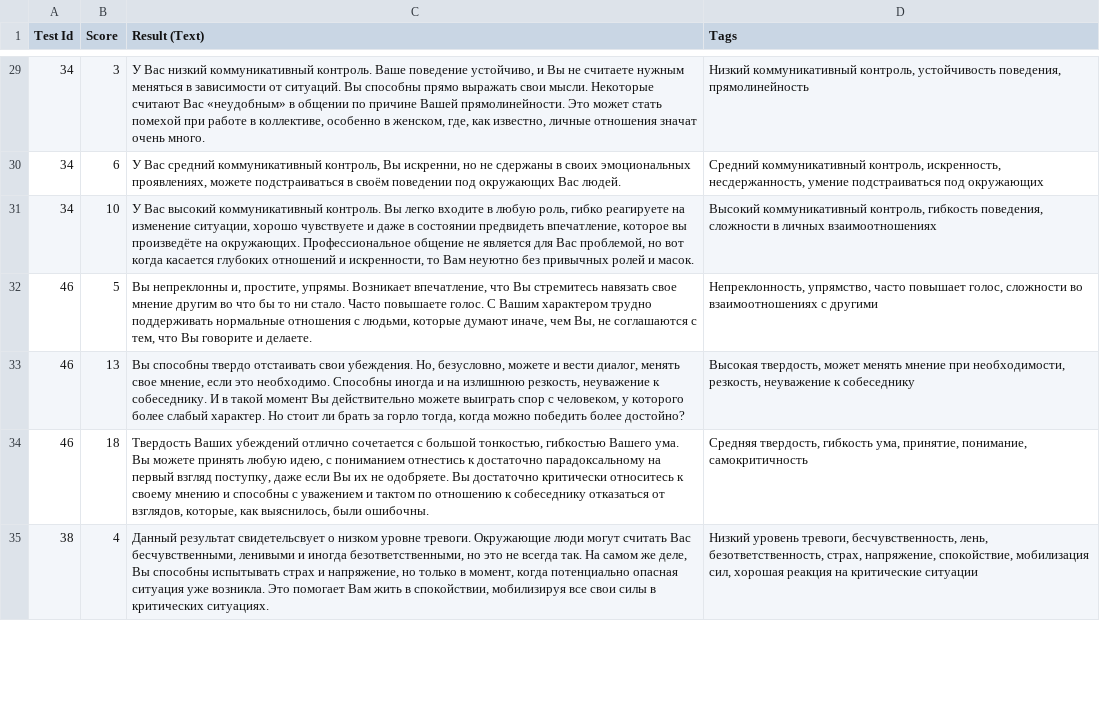
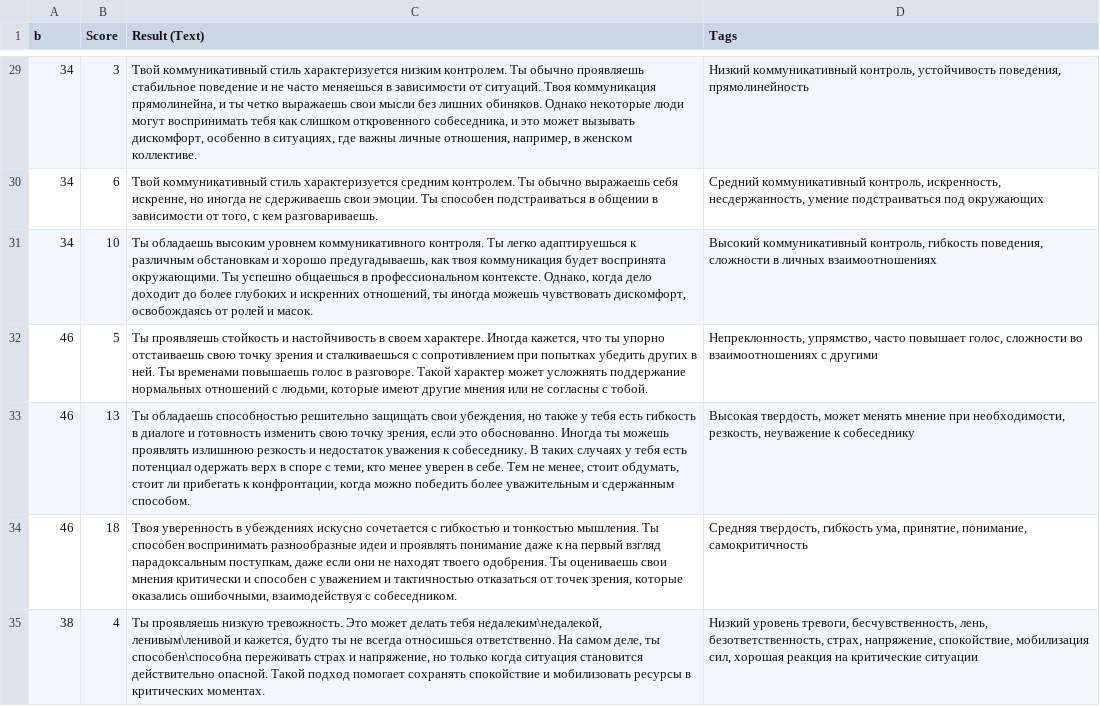
Before and after one commit to HighSparrowD/BlackLion, a CSV file: Instruments/DbTools/Inputs/TestsRU - Results.csv, drawn as a sheet; only a part is shown, gaps mark what is left out; the diff covers the shown part only; the diff names each change by its address in the sheet, - before the commit and + after, or states it on an @@ line.

```diff
--- a/Instruments/DbTools/Inputs/TestsRU - Results.csv
+++ b/Instruments/DbTools/Inputs/TestsRU - Results.csv
-A1: Test Id
+A1: b
-C29 (Result (Text)): У Вас низкий коммуникативный контроль. Ваше поведение устойчиво, и Вы не считаете нужным меняться в зависимости от ситуаций. Вы способны прямо выражать свои мысли. Некоторые считают Вас «неудобным» в общении по причине Вашей прямолинейности. Это может стать помехой при работе в коллективе, особенно в женском, где, как известно, личные отношения значат очень много.
+C29 (Result (Text)): Твой коммуникативный стиль характеризуется низким контролем. Ты обычно проявляешь стабильное поведение и не часто меняешься в зависимости от ситуаций. Твоя коммуникация прямолинейна, и ты четко выражаешь свои мысли без лишних обиняков. Однако некоторые люди могут воспринимать тебя как слишком откровенного собеседника, и это может вызывать дискомфорт, особенно в ситуациях, где важны личные отношения, например, в женском коллективе.
-C30 (Result (Text)): У Вас средний коммуникативный контроль, Вы искренни, но не сдержаны в своих эмоциональных проявлениях, можете подстраиваться в своём поведении под окружающих Вас людей.
+C30 (Result (Text)): Твой коммуникативный стиль характеризуется средним контролем. Ты обычно выражаешь себя искренне, но иногда не сдерживаешь свои эмоции. Ты способен подстраиваться в общении в зависимости от того, с кем разговариваешь.
-C31 (Result (Text)): У Вас высокий коммуникативный контроль. Вы легко входите в любую роль, гибко реагируете на изменение ситуации, хорошо чувствуете и даже в состоянии предвидеть впечатление, которое вы произведёте на окружающих. Профессиональное общение не является для Вас проблемой, но вот когда касается глубоких отношений и искренности, то Вам неуютно без привычных ролей и…
+C31 (Result (Text)): Ты обладаешь высоким уровнем коммуникативного контроля. Ты легко адаптируешься к различным обстановкам и хорошо предугадываешь, как твоя коммуникация будет воспринята окружающими. Ты успешно общаешься в профессиональном контексте. Однако, когда дело доходит до более глубоких и искренних отношений, ты иногда можешь чувствовать дискомфорт, освобождаясь от ролей и…
-C32 (Result (Text)): Вы непреклонны и, простите, упрямы. Возникает впечатление, что Вы стремитесь навязать свое мнение другим во что бы то ни стало. Часто повышаете голос. С Вашим характером трудно поддерживать нормальные отношения с людьми, которые думают иначе, чем Вы, не соглашаются с тем, что Вы говорите и делаете.
+C32 (Result (Text)): Ты проявляешь стойкость и настойчивость в своем характере. Иногда кажется, что ты упорно отстаиваешь свою точку зрения и сталкиваешься с сопротивлением при попытках убедить других в ней. Ты временами повышаешь голос в разговоре. Такой характер может усложнять поддержание нормальных отношений с людьми, которые имеют другие мнения или не согласны с тобой.
-C33 (Result (Text)): Вы способны твердо отстаивать свои убеждения. Но, безусловно, можете и вести диалог, менять свое мнение, если это необходимо. Способны иногда и на излишнюю резкость, неуважение к собеседнику. И в такой момент Вы действительно можете выиграть спор с человеком, у которого более слабый характер. Но стоит ли брать за горло тогда, когда можно победить более достойно?
+C33 (Result (Text)): Ты обладаешь способностью решительно защищать свои убеждения, но также у тебя есть гибкость в диалоге и готовность изменить свою точку зрения, если это обоснованно. Иногда ты можешь проявлять излишнюю резкость и недостаток уважения к собеседнику. В таких случаях у тебя есть потенциал одержать верх в споре с теми, кто менее уверен в себе. Тем не менее, стоит обдумать, стоит ли прибегать к конфронтации, когда можно победить более уважительным и сдержанным способом.
-C34 (Result (Text)): Твердость Ваших убеждений отлично сочетается с большой тонкостью, гибкостью Вашего ума. Вы можете принять любую идею, с пониманием отнестись к достаточно парадоксальному на первый взгляд поступку, даже если Вы их не одобряете. Вы достаточно критически относитесь к своему мнению и способны с уважением и тактом по отношению к собеседнику отказаться от взглядов, которые, как выяснилось, были ошибочны.
+C34 (Result (Text)): Твоя уверенность в убеждениях искусно сочетается с гибкостью и тонкостью мышления. Ты способен воспринимать разнообразные идеи и проявлять понимание даже к на первый взгляд парадоксальным поступкам, даже если они не находят твоего одобрения. Ты оцениваешь свои мнения критически и способен с уважением и тактичностью отказаться от точек зрения, которые оказались ошибочными, взаимодействуя с собеседником.
-C35 (Result (Text)): Данный результат свидетельсвует о низком уровне тревоги. Окружающие люди могут считать Вас бесчувственными, ленивыми и иногда безответственными, но это не всегда так. На самом же деле, Вы способны испытывать страх и напряжение, но только в момент, когда потенциально опасная ситуация уже возникла. Это помогает Вам жить в спокойствии, мобилизируя все свои силы в критических ситуациях.
+C35 (Result (Text)): Ты проявляешь низкую тревожность. Это может делать тебя недалеким\недалекой, ленивым\ленивой и кажется, будто ты не всегда относишься ответственно. На самом деле, ты способен\способна переживать страх и напряжение, но только когда ситуация становится действительно опасной. Такой подход помогает сохранять спокойствие и мобилизовать ресурсы в критических моментах.
```
Also changed, not shown: 50 edited cells elsewhere in this file, Instruments/DbTools/Inputs/TestsRU - Questions.csv, Instruments/DbTools/Inputs/TestsRU - Tests.csv, 22 other files.
